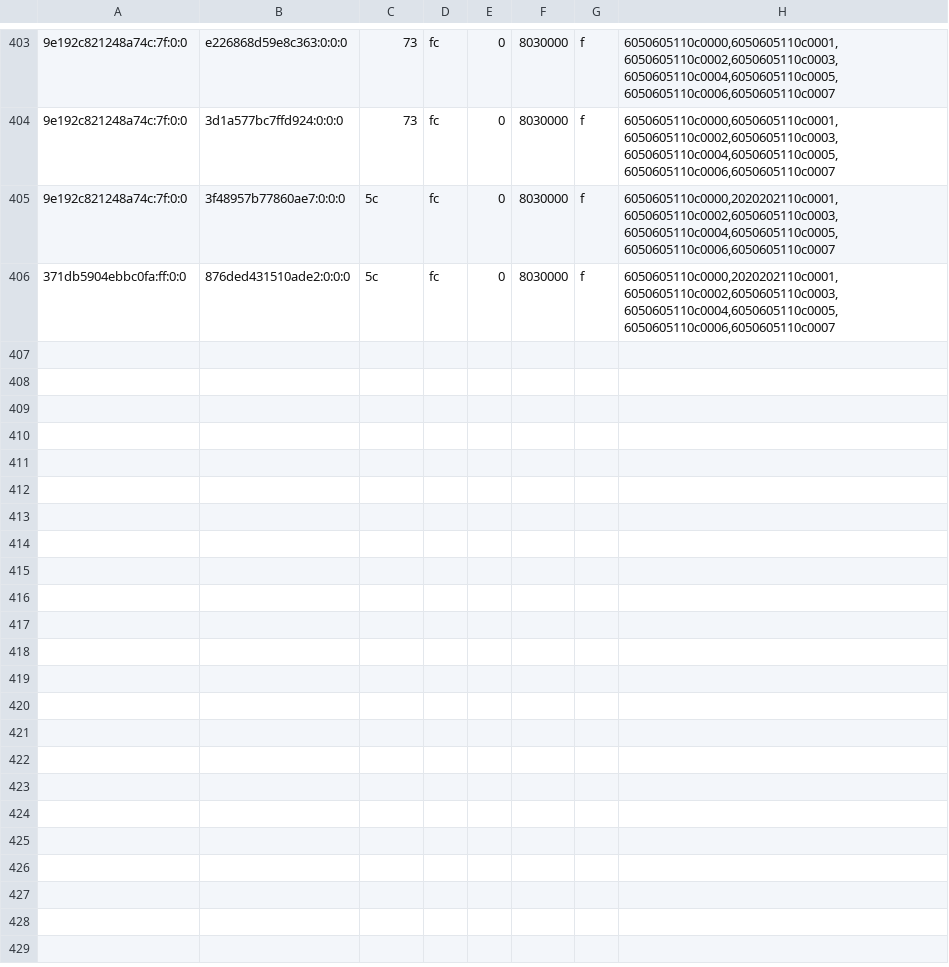
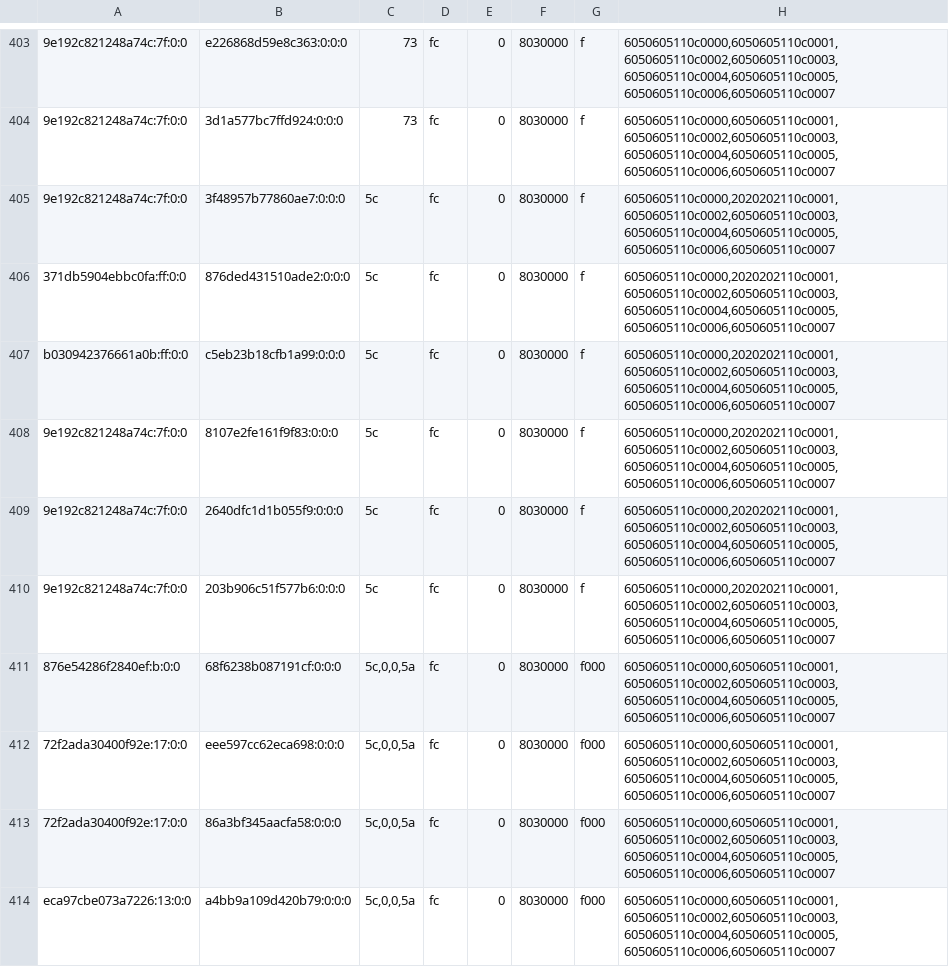
Before and after one commit to justr4mzi/mush8, a TSV file: smoke/39732401764/pipelines-live.tsv, drawn as a sheet; only a part is shown, gaps mark what is left out; the diff names each change by its address in the sheet, - before the commit and + after, or states it on an @@ line.

Commit message:
smoke logs 39732401764

```diff
--- a/smoke/39732401764/pipelines-live.tsv
+++ b/smoke/39732401764/pipelines-live.tsv
+row 407: b030942376661a0b:ff:0:0 | c5eb23b18cfb1a99:0:0:0 | 5c | fc | 0 | 8030000 | f | 6050605110c0000,2020202110c0001,6050605110c0002,6050605110c0003,6050605110c0004,6050605110c0005,6050605110c0006,6050605110c0007
+row 408: 9e192c821248a74c:7f:0:0 | 8107e2fe161f9f83:0:0:0 | 5c | fc | 0 | 8030000 | f | 6050605110c0000,2020202110c0001,6050605110c0002,6050605110c0003,6050605110c0004,6050605110c0005,6050605110c0006,6050605110c0007
+row 409: 9e192c821248a74c:7f:0:0 | 2640dfc1d1b055f9:0:0:0 | 5c | fc | 0 | 8030000 | f | 6050605110c0000,2020202110c0001,6050605110c0002,6050605110c0003,6050605110c0004,6050605110c0005,6050605110c0006,6050605110c0007
+row 410: 9e192c821248a74c:7f:0:0 | 203b906c51f577b6:0:0:0 | 5c | fc | 0 | 8030000 | f | 6050605110c0000,2020202110c0001,6050605110c0002,6050605110c0003,6050605110c0004,6050605110c0005,6050605110c0006,6050605110c0007
+row 411: 876e54286f2840ef:b:0:0 | 68f6238b087191cf:0:0:0 | 5c,0,0,5a | fc | 0 | 8030000 | f000 | 6050605110c0000,6050605110c0001,6050605110c0002,6050605110c0003,6050605110c0004,6050605110c0005,6050605110c0006,6050605110c0007
+row 412: 72f2ada30400f92e:17:0:0 | eee597cc62eca698:0:0:0 | 5c,0,0,5a | fc | 0 | 8030000 | f000 | 6050605110c0000,6050605110c0001,6050605110c0002,6050605110c0003,6050605110c0004,6050605110c0005,6050605110c0006,6050605110c0007
+row 413: 72f2ada30400f92e:17:0:0 | 86a3bf345aacfa58:0:0:0 | 5c,0,0,5a | fc | 0 | 8030000 | f000 | 6050605110c0000,6050605110c0001,6050605110c0002,6050605110c0003,6050605110c0004,6050605110c0005,6050605110c0006,6050605110c0007
+row 414: eca97cbe073a7226:13:0:0 | a4bb9a109d420b79:0:0:0 | 5c,0,0,5a | fc | 0 | 8030000 | f000 | 6050605110c0000,6050605110c0001,6050605110c0002,6050605110c0003,6050605110c0004,6050605110c0005,6050605110c0006,6050605110c0007
```
Also changed, not shown: 3 other files.
